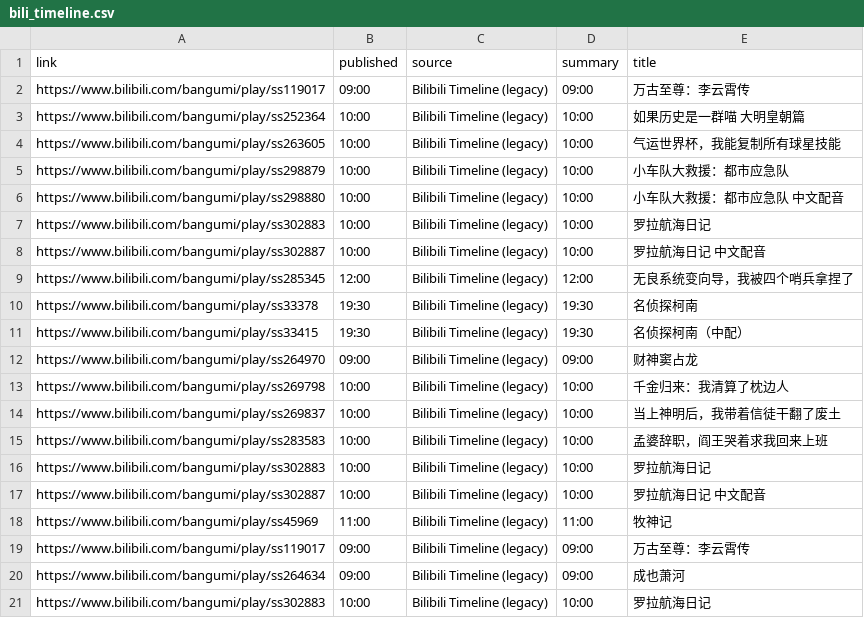
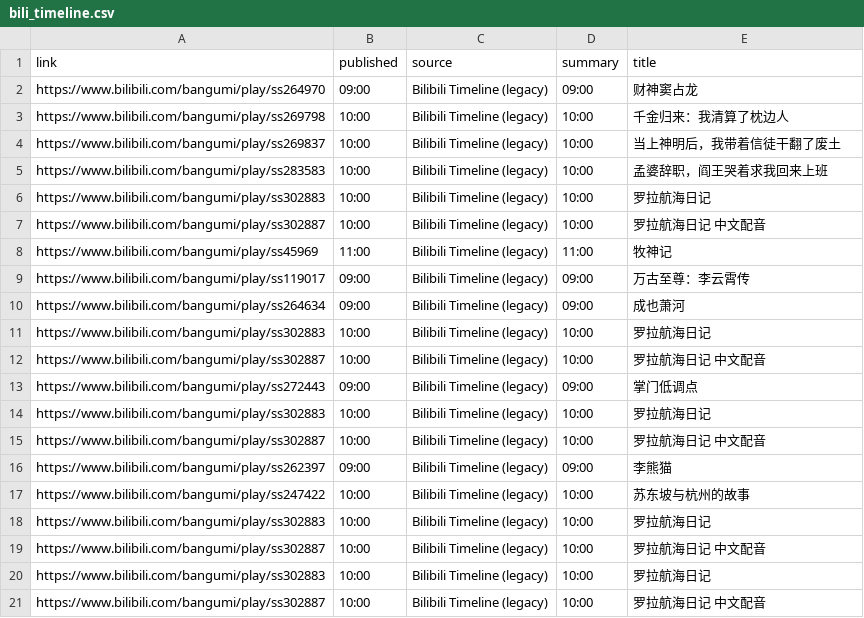
Before and after one commit to BennetttChen/Python-crawl, a CSV file: output/bili_timeline.csv, drawn as a sheet.

```diff
--- a/output/bili_timeline.csv
+++ b/output/bili_timeline.csv
@@ -1,12 +1,2 @@
 link,published,source,summary,title
-https://www.bilibili.com/bangumi/play/ss119017,09:00,Bilibili Timeline (legacy),09:00,万古至尊：李云霄传
-https://www.bilibili.com/bangumi/play/ss252364,10:00,Bilibili Timeline (legacy),10:00,如果历史是一群喵 大明皇朝篇
-https://www.bilibili.com/bangumi/play/ss263605,10:00,Bilibili Timeline (legacy),10:00,气运世界杯，我能复制所有球星技能
-https://www.bilibili.com/bangumi/play/ss298879,10:00,Bilibili Timeline (legacy),10:00,小车队大救援：都市应急队
-https://www.bilibili.com/bangumi/play/ss298880,10:00,Bilibili Timeline (legacy),10:00,小车队大救援：都市应急队 中文配音
-https://www.bilibili.com/bangumi/play/ss302883,10:00,Bilibili Timeline (legacy),10:00,罗拉航海日记
-https://www.bilibili.com/bangumi/play/ss302887,10:00,Bilibili Timeline (legacy),10:00,罗拉航海日记 中文配音
-https://www.bilibili.com/bangumi/play/ss285345,12:00,Bilibili Timeline (legacy),12:00,无良系统变向导，我被四个哨兵拿捏了
-https://www.bilibili.com/bangumi/play/ss33378,19:30,Bilibili Timeline (legacy),19:30,名侦探柯南
-https://www.bilibili.com/bangumi/play/ss33415,19:30,Bilibili Timeline (legacy),19:30,名侦探柯南（中配）
 https://www.bilibili.com/bangumi/play/ss264970,09:00,Bilibili Timeline (legacy),09:00,财神窦占龙
@@ -21 +11,11 @@ https://www.bilibili.com/bangumi/play/ss264634,09:00,Bilibili Timeline (legacy),
 https://www.bilibili.com/bangumi/play/ss302883,10:00,Bilibili Timeline (legacy),10:00,罗拉航海日记
+https://www.bilibili.com/bangumi/play/ss302887,10:00,Bilibili Timeline (legacy),10:00,罗拉航海日记 中文配音
+https://www.bilibili.com/bangumi/play/ss272443,09:00,Bilibili Timeline (legacy),09:00,掌门低调点
+https://www.bilibili.com/bangumi/play/ss302883,10:00,Bilibili Timeline (legacy),10:00,罗拉航海日记
+https://www.bilibili.com/bangumi/play/ss302887,10:00,Bilibili Timeline (legacy),10:00,罗拉航海日记 中文配音
+https://www.bilibili.com/bangumi/play/ss262397,09:00,Bilibili Timeline (legacy),09:00,李熊猫
+https://www.bilibili.com/bangumi/play/ss247422,10:00,Bilibili Timeline (legacy),10:00,苏东坡与杭州的故事
+https://www.bilibili.com/bangumi/play/ss302883,10:00,Bilibili Timeline (legacy),10:00,罗拉航海日记
+https://www.bilibili.com/bangumi/play/ss302887,10:00,Bilibili Timeline (legacy),10:00,罗拉航海日记 中文配音
+https://www.bilibili.com/bangumi/play/ss302883,10:00,Bilibili Timeline (legacy),10:00,罗拉航海日记
+https://www.bilibili.com/bangumi/play/ss302887,10:00,Bilibili Timeline (legacy),10:00,罗拉航海日记 中文配音
```
Also changed, not shown: output/steam_news.csv, 4 other files.
